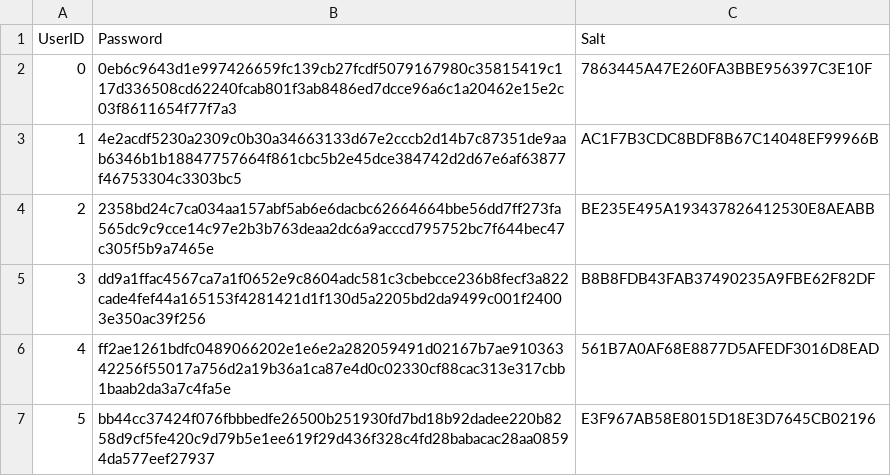
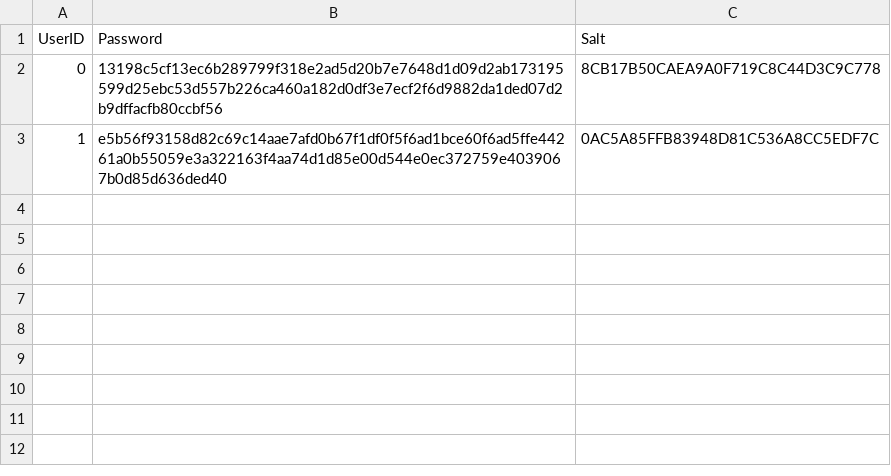
Before and after one commit to win20/fittrack-team-3.08, a CSV file: passAndSalt.csv, drawn as a sheet.

```diff
--- a/passAndSalt.csv
+++ b/passAndSalt.csv
@@ -1,7 +1,3 @@
 "UserID","Password","Salt"
-"0","0eb6c9643d1e997426659fc139cb27fcdf5079167980c35815419c117d336508cd62240fcab801f3ab8486ed7dcce96a6c1a20462e15e2c03f8611654f77f7a3","7863445A47E260FA3BBE956397C3E10F"
-"1","4e2acdf5230a2309c0b30a34663133d67e2cccb2d14b7c87351de9aab6346b1b18847757664f861cbc5b2e45dce384742d2d67e6af63877f46753304c3303bc5","AC1F7B3CDC8BDF8B67C14048EF99966B"
-"2","2358bd24c7ca034aa157abf5ab6e6dacbc62664664bbe56dd7ff273fa565dc9c9cce14c97e2b3b763deaa2dc6a9acccd795752bc7f644bec47c305f5b9a7465e","BE235E495A193437826412530E8AEABB"
-"3","dd9a1ffac4567ca7a1f0652e9c8604adc581c3cbebcce236b8fecf3a822cade4fef44a165153f4281421d1f130d5a2205bd2da9499c001f24003e350ac39f256","B8B8FDB43FAB37490235A9FBE62F82DF"
-"4","ff2ae1261bdfc0489066202e1e6e2a282059491d02167b7ae91036342256f55017a756d2a19b36a1ca87e4d0c02330cf88cac313e317cbb1baab2da3a7c4fa5e","561B7A0AF68E8877D5AFEDF3016D8EAD"
-"5","bb44cc37424f076fbbbedfe26500b251930fd7bd18b92dadee220b8258d9cf5fe420c9d79b5e1ee619f29d436f328c4fd28babacac28aa08594da577eef27937","E3F967AB58E8015D18E3D7645CB02196"
+"0","13198c5cf13ec6b289799f318e2ad5d20b7e7648d1d09d2ab173195599d25ebc53d557b226ca460a182d0df3e7ecf2f6d9882da1ded07d2b9dffacfb80ccbf56","8CB17B50CAEA9A0F719C8C44D3C9C778"
+"1","e5b56f93158d82c69c14aae7afd0b67f1df0f5f6ad1bce60f6ad5ffe44261a0b55059e3a322163f4aa74d1d85e00d544e0ec372759e4039067b0d85d636ded40","0AC5A85FFB83948D81C536A8CC5EDF7C"
```
Also changed, not shown: users.csv, 21 other files.
